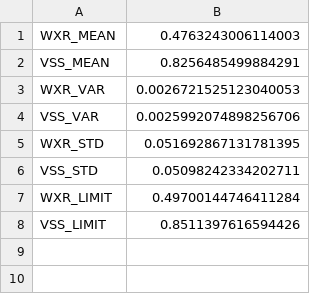
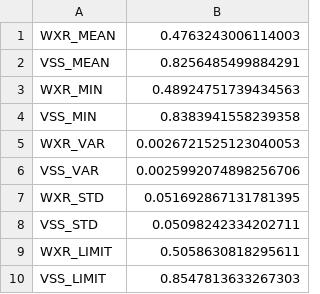
Before and after one commit to defensegrid/defensegrid.github.io, a CSV file: assets/etc/bs_stat.csv, drawn as a sheet.

```diff
--- a/assets/etc/bs_stat.csv
+++ b/assets/etc/bs_stat.csv
@@ -2,2 +2,4 @@ WXR_MEAN,0.4763243006114003
 VSS_MEAN,0.8256485499884291
+WXR_MIN,0.48924751739434563
+VSS_MIN,0.8383941558239358
 WXR_VAR,0.0026721525123040053
@@ -6,3 +8,3 @@ WXR_STD,0.051692867131781395
 VSS_STD,0.05098242334202711
-WXR_LIMIT,0.49700144746411284
-VSS_LIMIT,0.8511397616594426
+WXR_LIMIT,0.5058630818295611
+VSS_LIMIT,0.8547813633267303
```
Also changed, not shown: 1 other file.
